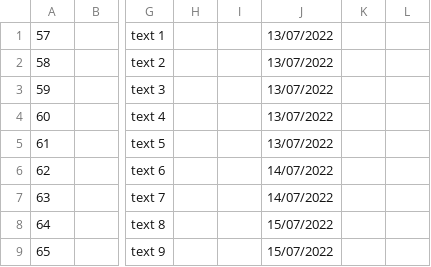
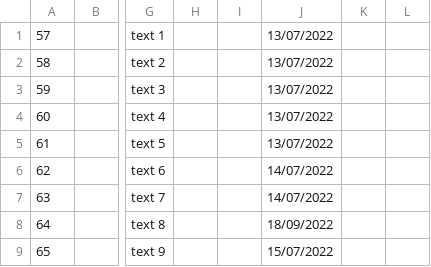
Before and after one commit to samGitHub93/task-manager-data, a CSV file: webapp/csvFile.csv, drawn as a sheet; only a part is shown, gaps mark what is left out; the diff names each change by its address in the sheet, - before the commit and + after, or states it on an @@ line.

Commit message:
Commit changes to all files

```diff
--- a/webapp/csvFile.csv
+++ b/webapp/csvFile.csv
-J8: 15/07/2022
+J8: 18/09/2022
```
